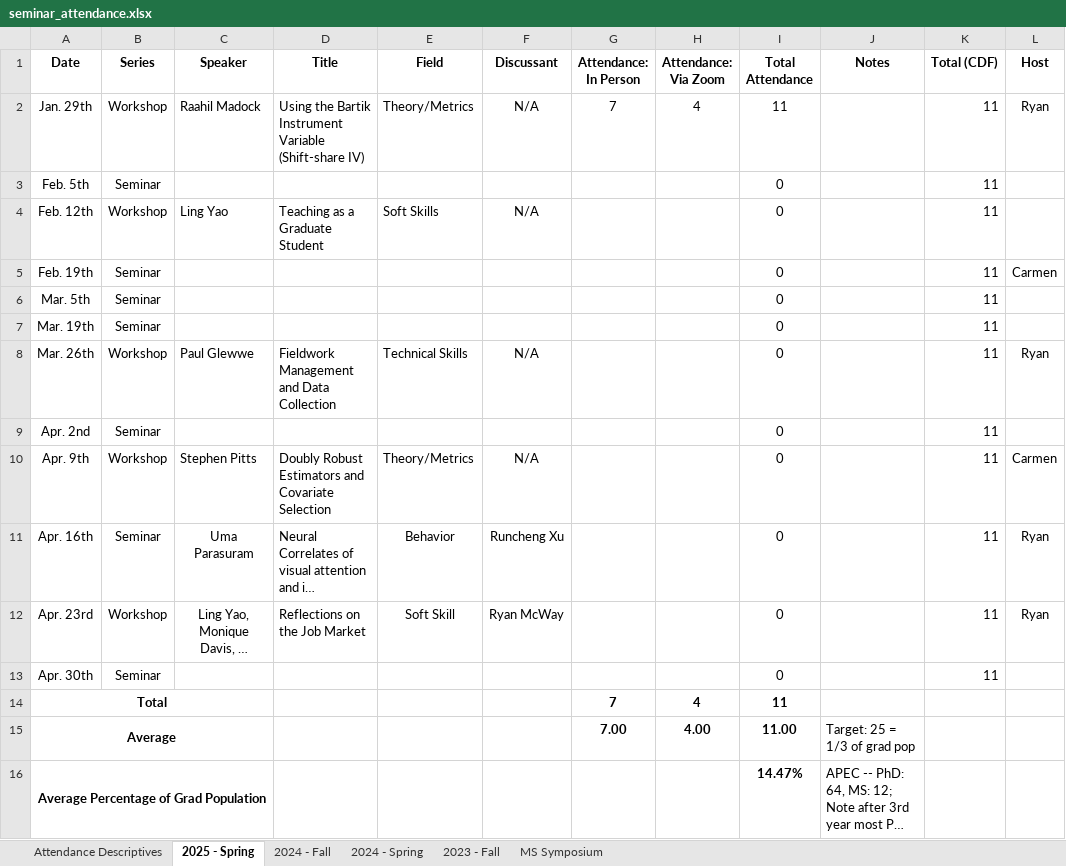
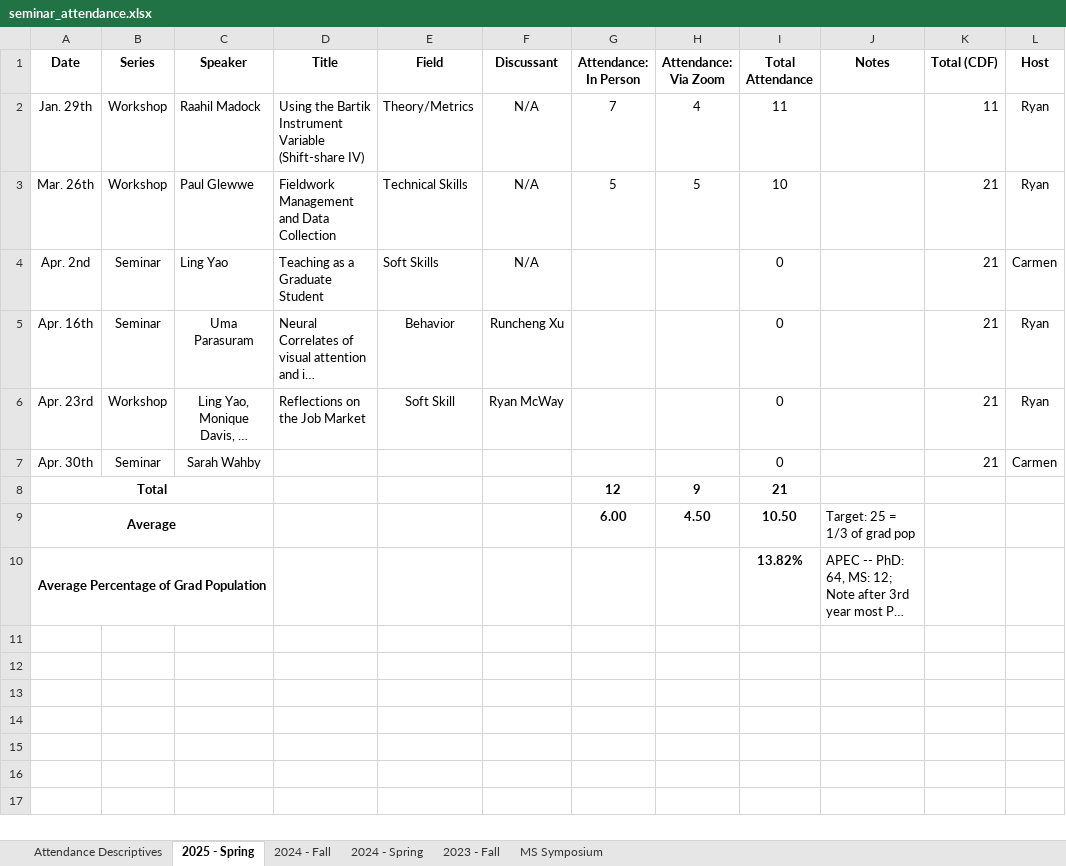
Before and after one commit to apecseminar/apecseminar.github.io, an Excel workbook: seminar_attendance.xlsx, sheet 2025 - Spring, drawn as a sheet; long unchanged cells end in …; values as stored, in another font and other column widths than the file's, no borders; removed rows and columns are numbered as before the commit, all else as after; the diff names each change by its address in the sheet, - before the commit and + after, or states it on an @@ line.

Commit message:
Added slides and attendance for paul glewwe workshop

```diff
--- a/seminar_attendance.xlsx (sheet 2025 - Spring)
+++ b/seminar_attendance.xlsx (sheet 2025 - Spring)
-row 3: Feb. 5th | Seminar |  |  |  |  |  |  | 0 |  | 11
-row 4: Feb. 12th | Workshop | Ling Yao | Teaching as a Graduate Student | Soft Skills | N/A |  |  | 0 |  | 11
-row 5: Feb. 19th | Seminar |  |  |  |  |  |  | 0 |  | 11 | Carmen
-row 6: Mar. 5th | Seminar |  |  |  |  |  |  | 0 |  | 11
-row 7: Mar. 19th | Seminar |  |  |  |  |  |  | 0 |  | 11
-G3 (Attendance: In Person): (empty)
+G3 (Attendance: In Person): 5
-H3 (Attendance: Via Zoom): (empty)
+H3 (Attendance: Via Zoom): 5
-I3 (Total Attendance): 0
+I3 (Total Attendance): 10
-K3:K4 (Total (CDF)): 11
+K3:K4 (Total (CDF)): 21
-C4 (Speaker): (empty)
+C4 (Speaker): Ling Yao
-D4 (Title): (empty)
+D4 (Title): Teaching as a Graduate Student
-E4 (Field): (empty)
+E4 (Field): Soft Skills
-F4 (Discussant): (empty)
+F4 (Discussant): N/A
-L4 (Host): (empty)
+L4 (Host): Carmen
-row 10: Apr. 9th | Workshop | Stephen Pitts | Doubly Robust Estimators and Covariate Selection | Theory/Metrics | N/A |  |  | 0 |  | 11 | Carmen
-K5:K7 (Total (CDF)): 11
+K5:K7 (Total (CDF)): 21
-C7 (Speaker): (empty)
+C7 (Speaker): Sarah Wahby
-L7 (Host): (empty)
+L7 (Host): Carmen
-G8 (Attendance: In Person): 7
+G8 (Attendance: In Person): 12
-H8 (Attendance: Via Zoom): 4
+H8 (Attendance: Via Zoom): 9
-I8 (Total Attendance): 11
+I8 (Total Attendance): 21
-G9 (Attendance: In Person): 7.00
+G9 (Attendance: In Person): 6.00
-H9 (Attendance: Via Zoom): 4.00
+H9 (Attendance: Via Zoom): 4.50
-I9 (Total Attendance): 11.00
+I9 (Total Attendance): 10.50
-I10 (Total Attendance): 14.47%
+I10 (Total Attendance): 13.82%
```
Also changed, not shown: sheet Attendance Descriptives, formulas that keep their value, charts or pictures, 3 other files.
